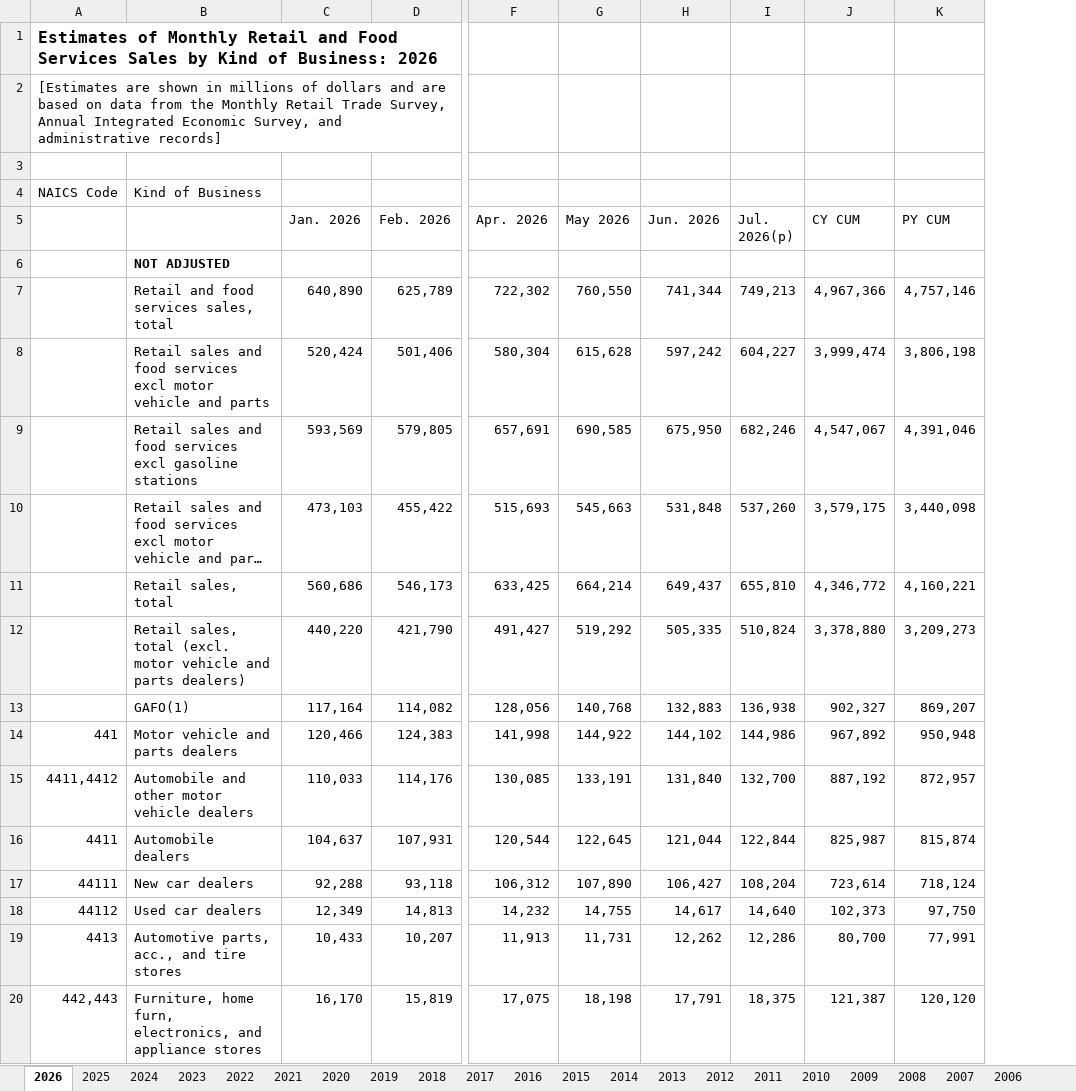
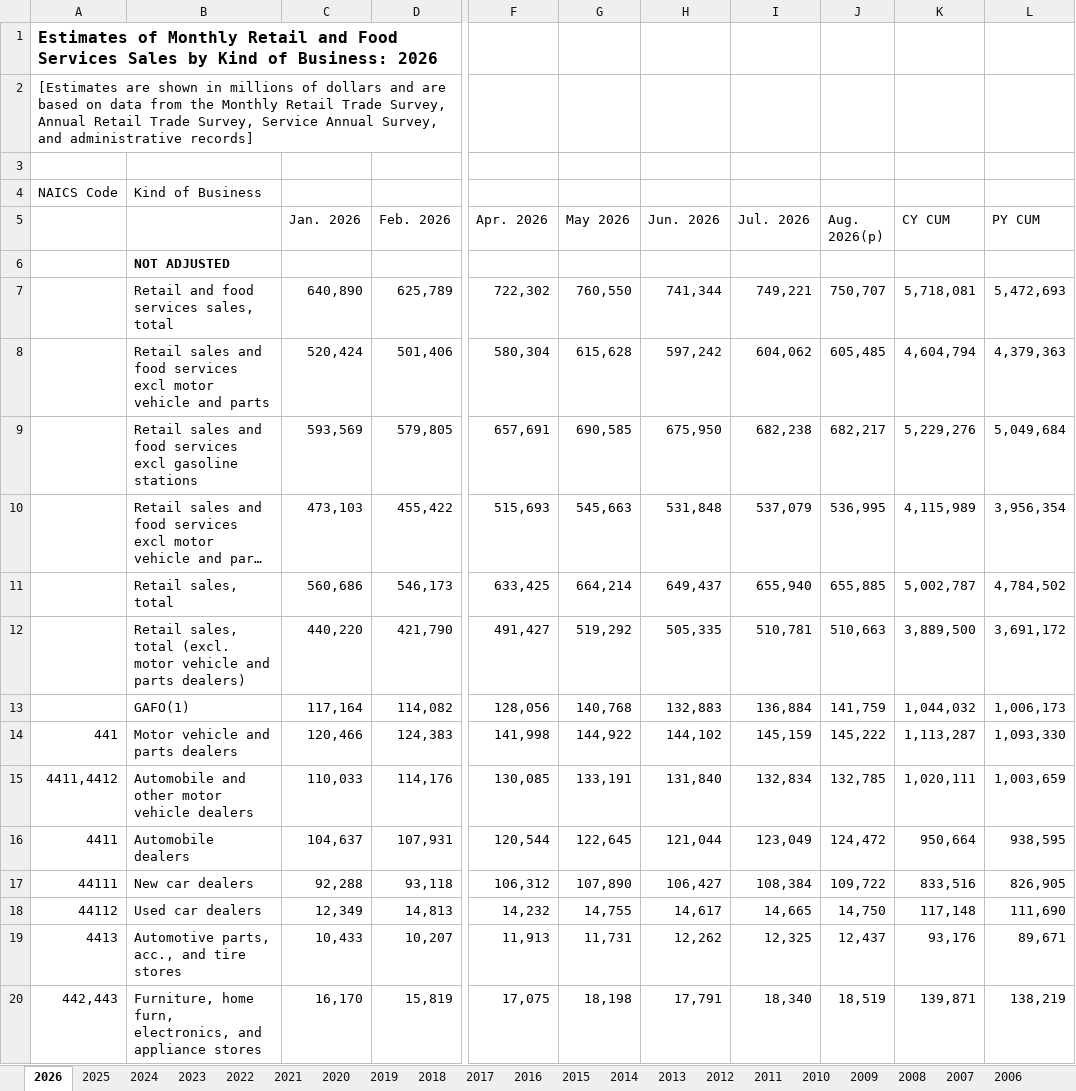
Before and after one commit to User5017/credit-card-data, an Excel workbook: data/raw/census/latest/mrtssales92-present.xlsx, sheet 2026, drawn as a sheet; only a part is shown, gaps mark what is left out; long unchanged cells end in …; values as stored, in another font and other column widths than the file's, no borders; removed rows and columns are numbered as before the commit, all else as after; the diff covers the shown part only; the diff names each change by its address in the sheet, - before the commit and + after, or states it on an @@ line.

```diff
--- a/data/raw/census/latest/mrtssales92-present.xlsx (sheet 2026)
+++ b/data/raw/census/latest/mrtssales92-present.xlsx (sheet 2026)
-column I (Jul. 2026(p)), rows 7-20: 749,213 | 604,227 | 682,246 | 537,260 | 655,810 | 510,824 | 136,938 | 144,986 | 132,700 | 122,844 | 108,204 | 14,640 | 12,286 | 18,375
+column I (Jul. 2026), rows 7-20: 749,221 | 604,062 | 682,238 | 537,079 | 655,940 | 510,781 | 136,884 | 145,159 | 132,834 | 123,049 | 108,384 | 14,665 | 12,325 | 18,340
+column J (Aug. 2026(p)), rows 7-20: 750,707 | 605,485 | 682,217 | 536,995 | 655,885 | 510,663 | 141,759 | 145,222 | 132,785 | 124,472 | 109,722 | 14,750 | 12,437 | 18,519
-A2: …Survey, Annual Integrated Economic Survey, and…
+A2: …Survey, Annual Retail Trade Survey, Service Annual Survey, and…
-K7 (CY CUM): 4,967,366
+K7 (CY CUM): 5,718,081
-L7 (PY CUM): 4,757,146
+L7 (PY CUM): 5,472,693
-K8 (CY CUM): 3,999,474
+K8 (CY CUM): 4,604,794
-L8 (PY CUM): 3,806,198
+L8 (PY CUM): 4,379,363
-K9 (CY CUM): 4,547,067
+K9 (CY CUM): 5,229,276
-L9 (PY CUM): 4,391,046
+L9 (PY CUM): 5,049,684
-K10 (CY CUM): 3,579,175
+K10 (CY CUM): 4,115,989
-L10 (PY CUM): 3,440,098
+L10 (PY CUM): 3,956,354
-K11 (CY CUM): 4,346,772
+K11 (CY CUM): 5,002,787
-L11 (PY CUM): 4,160,221
+L11 (PY CUM): 4,784,502
-K12 (CY CUM): 3,378,880
+K12 (CY CUM): 3,889,500
-L12 (PY CUM): 3,209,273
+L12 (PY CUM): 3,691,172
-K13 (CY CUM): 902,327
+K13 (CY CUM): 1,044,032
-L13 (PY CUM): 869,207
+L13 (PY CUM): 1,006,173
-K14 (CY CUM): 967,892
+K14 (CY CUM): 1,113,287
-L14 (PY CUM): 950,948
+L14 (PY CUM): 1,093,330
-K15 (CY CUM): 887,192
+K15 (CY CUM): 1,020,111
-L15 (PY CUM): 872,957
+L15 (PY CUM): 1,003,659
-K16 (CY CUM): 825,987
+K16 (CY CUM): 950,664
-L16 (PY CUM): 815,874
+L16 (PY CUM): 938,595
-K17 (CY CUM): 723,614
+K17 (CY CUM): 833,516
-L17 (PY CUM): 718,124
+L17 (PY CUM): 826,905
-K18 (CY CUM): 102,373
+K18 (CY CUM): 117,148
-L18 (PY CUM): 97,750
+L18 (PY CUM): 111,690
-K19 (CY CUM): 80,700
+K19 (CY CUM): 93,176
-L19 (PY CUM): 77,991
+L19 (PY CUM): 89,671
-K20 (CY CUM): 121,387
+K20 (CY CUM): 139,871
-L20 (PY CUM): 120,120
+L20 (PY CUM): 138,219
```
Also changed, not shown: 87 edited cells elsewhere in this sheet, sheet 2025, 37 other files.
